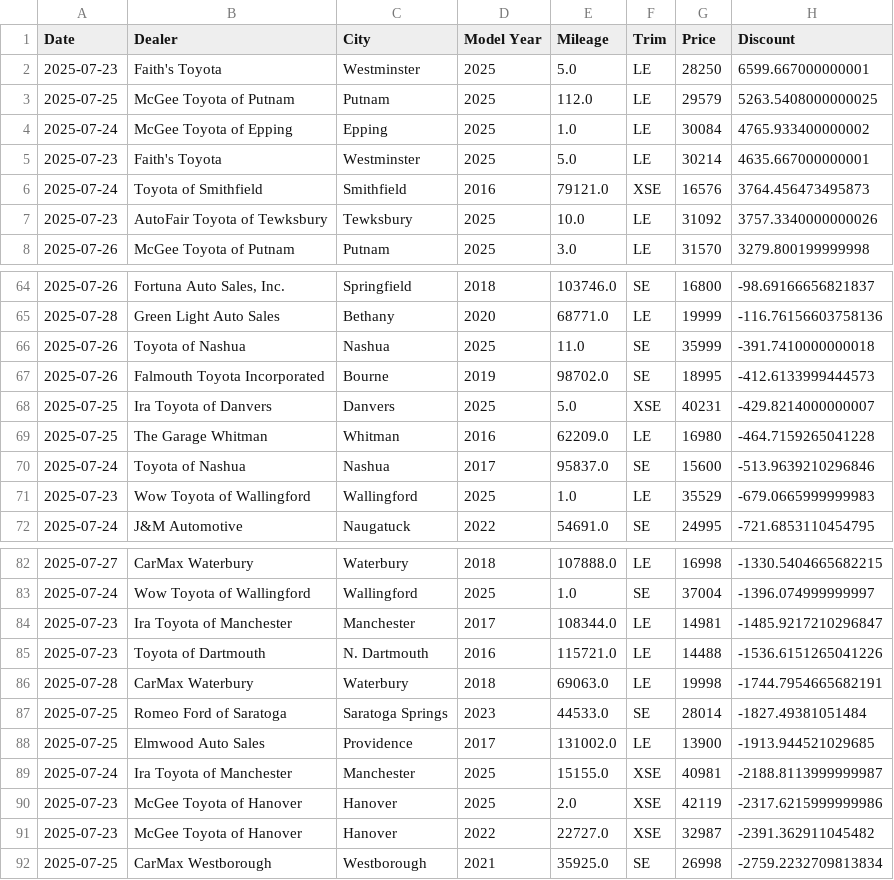
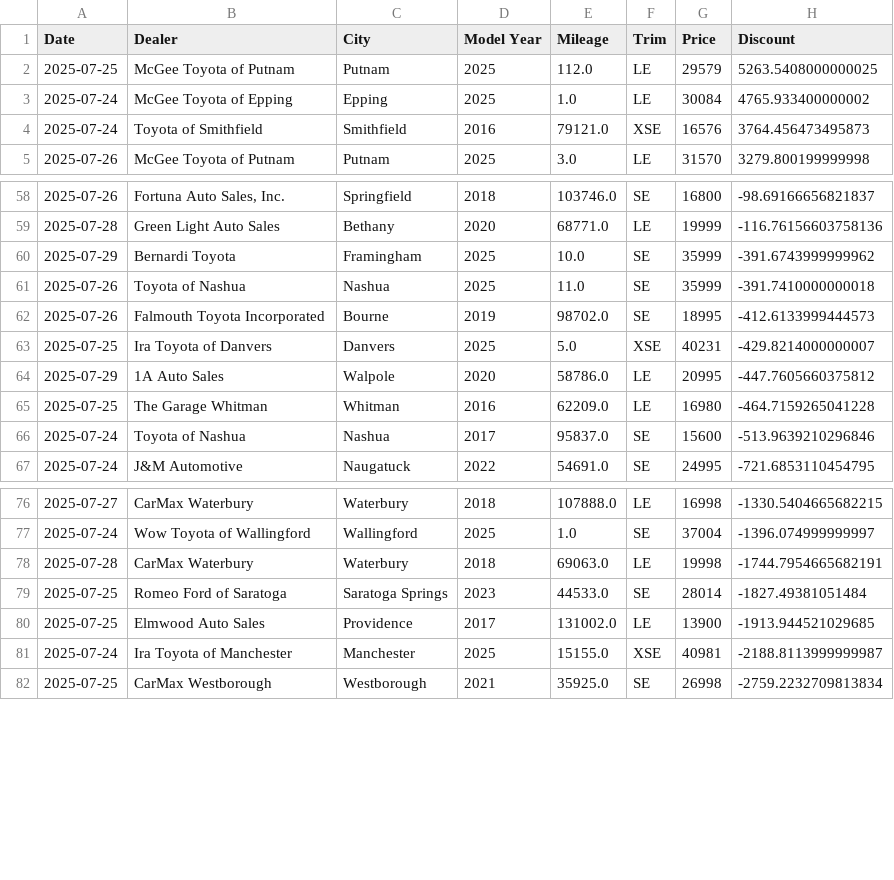
Before and after one commit to MMel099/UsedCarPricer, a CSV file: data/seven_day_data.csv, drawn as a sheet; only a part is shown, gaps mark what is left out; the diff covers the shown part only.

Commit message:
Automatic daily car data

```diff
--- a/data/seven_day_data.csv
+++ b/data/seven_day_data.csv
@@ -1,8 +1,5 @@
 Date,Dealer,City,Model Year,Mileage,Trim,Price,Discount
-2025-07-23,Faith's Toyota,Westminster,2025,5.0,LE,28250,6599.667000000001
 2025-07-25,McGee Toyota of Putnam,Putnam,2025,112.0,LE,29579,5263.5408000000025
 2025-07-24,McGee Toyota of Epping,Epping,2025,1.0,LE,30084,4765.933400000002
-2025-07-23,Faith's Toyota,Westminster,2025,5.0,LE,30214,4635.667000000001
 2025-07-24,Toyota of Smithfield,Smithfield,2016,79121.0,XSE,16576,3764.456473495873
-2025-07-23,AutoFair Toyota of Tewksbury,Tewksbury,2025,10.0,LE,31092,3757.3340000000026
 2025-07-26,McGee Toyota of Putnam,Putnam,2025,3.0,LE,31570,3279.800199999998
@@ -65,2 +59,3 @@ Date,Dealer,City,Model Year,Mileage,Trim,Price,Discount
 2025-07-28,Green Light Auto Sales,Bethany,2020,68771.0,LE,19999,-116.76156603758136
+2025-07-29,Bernardi Toyota,Framingham,2025,10.0,SE,35999,-391.6743999999962
 2025-07-26,Toyota of Nashua,Nashua,2025,11.0,SE,35999,-391.7410000000018
@@ -68,5 +63,5 @@ Date,Dealer,City,Model Year,Mileage,Trim,Price,Discount
 2025-07-25,Ira Toyota of Danvers,Danvers,2025,5.0,XSE,40231,-429.8214000000007
+2025-07-29,1A Auto Sales,Walpole,2020,58786.0,LE,20995,-447.7605660375812
 2025-07-25,The Garage Whitman,Whitman,2016,62209.0,LE,16980,-464.7159265041228
 2025-07-24,Toyota of Nashua,Nashua,2017,95837.0,SE,15600,-513.9639210296846
-2025-07-23,Wow Toyota of Wallingford,Wallingford,2025,1.0,LE,35529,-679.0665999999983
 2025-07-24,J&M Automotive,Naugatuck,2022,54691.0,SE,24995,-721.6853110454795
@@ -83,4 +77,2 @@ Date,Dealer,City,Model Year,Mileage,Trim,Price,Discount
 2025-07-24,Wow Toyota of Wallingford,Wallingford,2025,1.0,SE,37004,-1396.074999999997
-2025-07-23,Ira Toyota of Manchester,Manchester,2017,108344.0,LE,14981,-1485.9217210296847
-2025-07-23,Toyota of Dartmouth,N. Dartmouth,2016,115721.0,LE,14488,-1536.6151265041226
 2025-07-28,CarMax Waterbury,Waterbury,2018,69063.0,LE,19998,-1744.7954665682191
@@ -89,4 +81,2 @@ Date,Dealer,City,Model Year,Mileage,Trim,Price,Discount
 2025-07-24,Ira Toyota of Manchester,Manchester,2025,15155.0,XSE,40981,-2188.8113999999987
-2025-07-23,McGee Toyota of Hanover,Hanover,2025,2.0,XSE,42119,-2317.6215999999986
-2025-07-23,McGee Toyota of Hanover,Hanover,2022,22727.0,XSE,32987,-2391.362911045482
 2025-07-25,CarMax Westborough,Westborough,2021,35925.0,SE,26998,-2759.2232709813834
```
Also changed, not shown: 1 added row and 5 removed rows elsewhere in this file, data/daily_stats.csv, data/master_data.csv, 3 other files.
